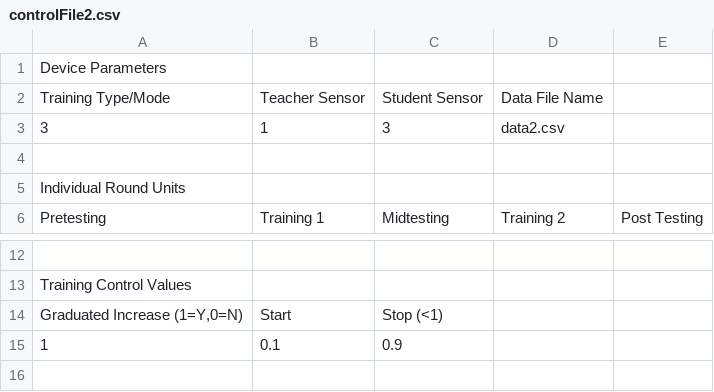
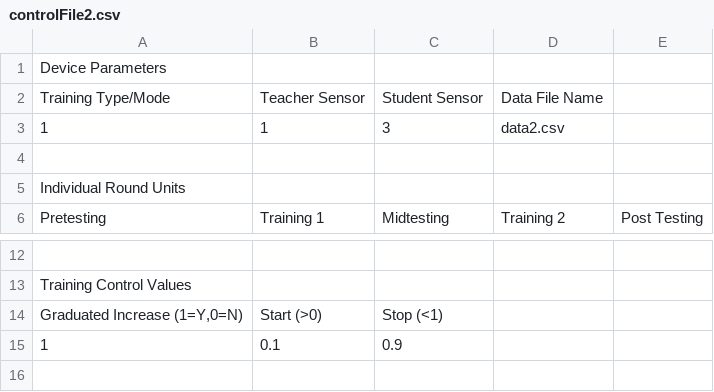
Before and after one commit to toazbenj/Vibrotactile-Feedback-Project, a CSV file: controlFile2.csv, drawn as a sheet; only a part is shown, gaps mark what is left out; the diff names each change by its address in the sheet, - before the commit and + after, or states it on an @@ line.

```diff
--- a/controlFile2.csv
+++ b/controlFile2.csv
-A3: 3
+A3: 1
-B14: Start
+B14: Start (>0)
```
Also changed, not shown: 4 other files.
